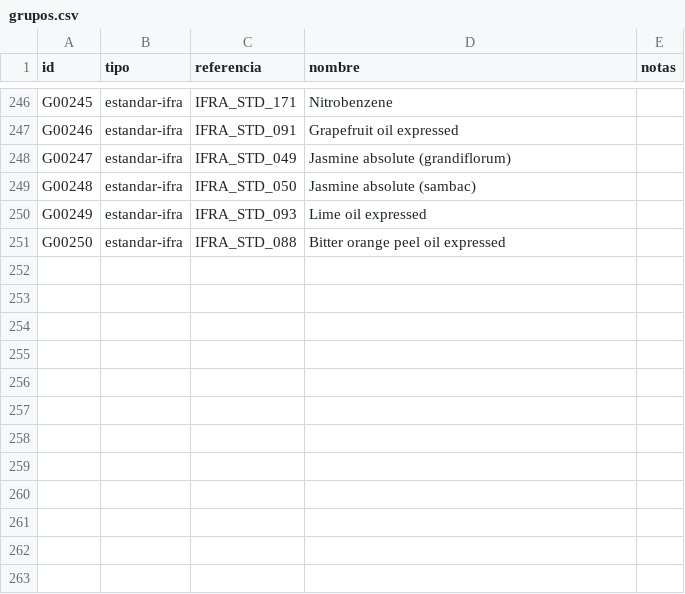
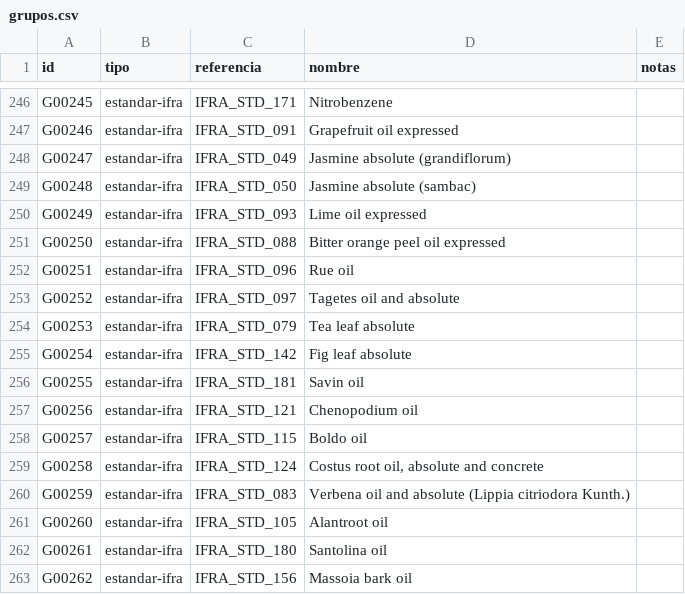
Before and after one commit to smortenax/perfumeria-app, a CSV file: datos/v2/grupos.csv, drawn as a sheet; only a part is shown, gaps mark what is left out; the diff names each change by its address in the sheet, - before the commit and + after, or states it on an @@ line.

```diff
--- a/datos/v2/grupos.csv
+++ b/datos/v2/grupos.csv
+row 252: G00251 | estandar-ifra | IFRA_STD_096 | Rue oil
+row 253: G00252 | estandar-ifra | IFRA_STD_097 | Tagetes oil and absolute
+row 254: G00253 | estandar-ifra | IFRA_STD_079 | Tea leaf absolute
+row 255: G00254 | estandar-ifra | IFRA_STD_142 | Fig leaf absolute
+row 256: G00255 | estandar-ifra | IFRA_STD_181 | Savin oil
+row 257: G00256 | estandar-ifra | IFRA_STD_121 | Chenopodium oil
+row 258: G00257 | estandar-ifra | IFRA_STD_115 | Boldo oil
+row 259: G00258 | estandar-ifra | IFRA_STD_124 | Costus root oil, absolute and concrete
+row 260: G00259 | estandar-ifra | IFRA_STD_083 | Verbena oil and absolute (Lippia citriodora Kunth.)
+row 261: G00260 | estandar-ifra | IFRA_STD_105 | Alantroot oil
+row 262: G00261 | estandar-ifra | IFRA_STD_180 | Santolina oil
+row 263: G00262 | estandar-ifra | IFRA_STD_156 | Massoia bark oil
```
Also changed, not shown: datos/v2/grupo-miembros.csv, 9 other files.
